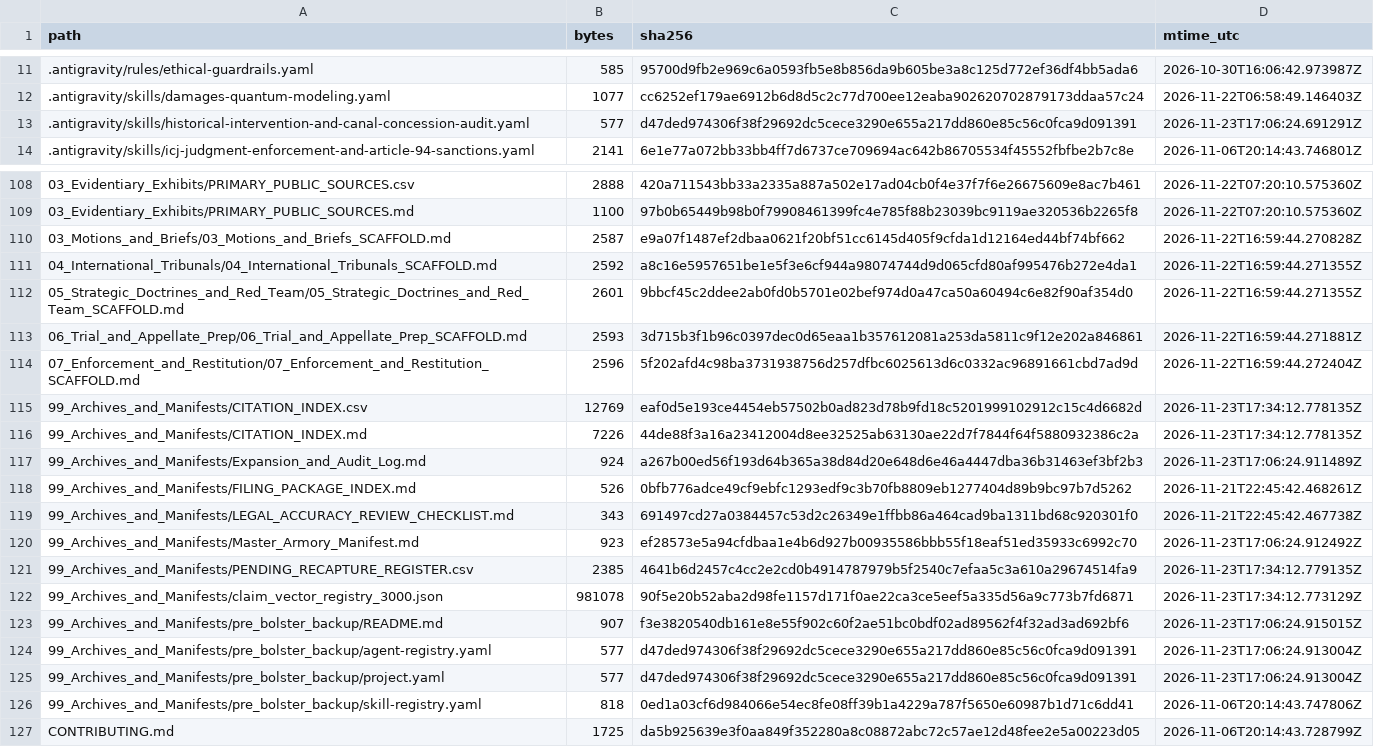
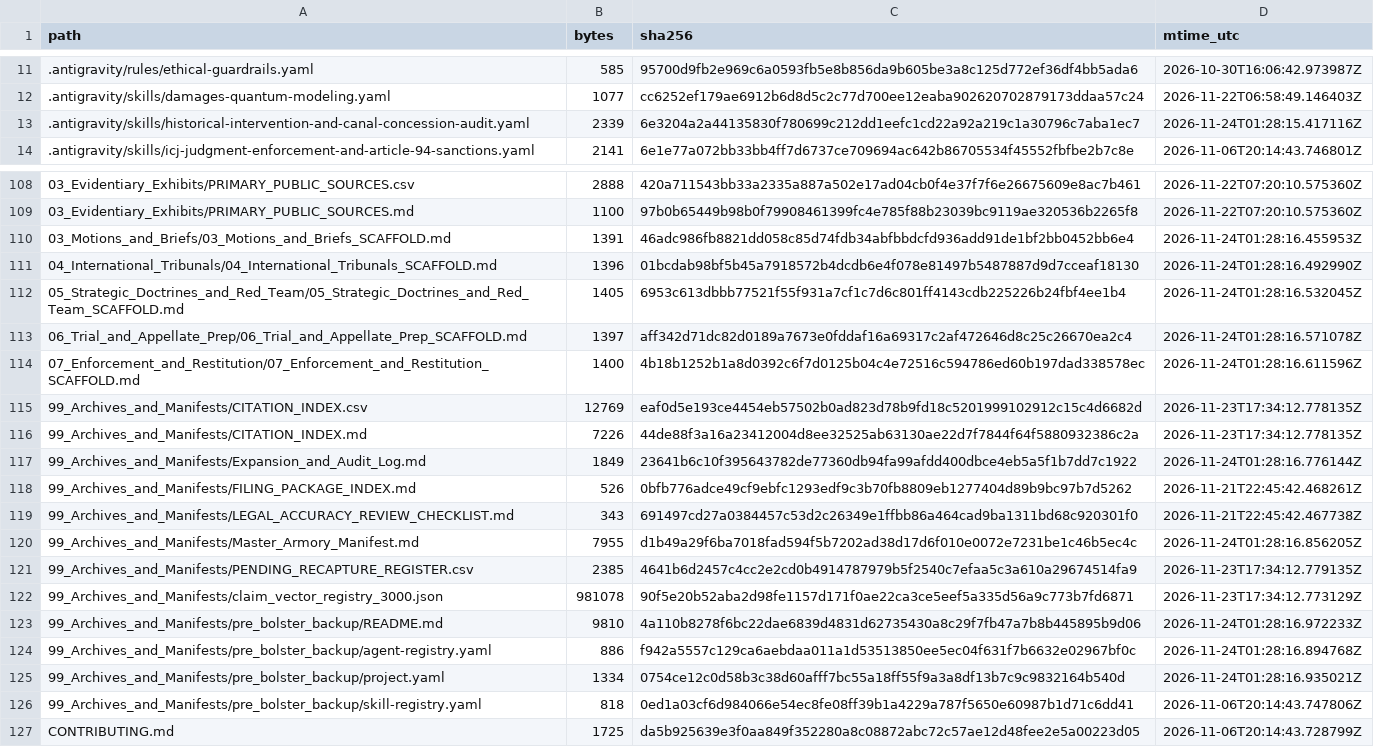
Before and after one commit to GlobalRestitutionAlliance/turtle-island-us-me-mikmaq-nation-previously-listed-as-aroos-master-litigation, a CSV file: 99_Archives_and_Manifests/MANIFEST_SHA256.csv, drawn as a sheet; only a part is shown, gaps mark what is left out; the diff covers the shown part only.

```diff
--- a/99_Archives_and_Manifests/MANIFEST_SHA256.csv
+++ b/99_Archives_and_Manifests/MANIFEST_SHA256.csv
@@ -12,3 +12,3 @@ path,bytes,sha256,mtime_utc
 .antigravity/skills/damages-quantum-modeling.yaml,1077,cc6252ef179ae6912b6d8d5c2c77d700ee12eaba902620702879173ddaa57c24,2026-11-22T06:58:49.146403Z
-.antigravity/skills/historical-intervention-and-canal-concession-audit.yaml,577,d47ded974306f38f29692dc5cece3290e655a217dd860e85c56c0fca9d091391,2026-11-23T17:06:24.691291Z
+.antigravity/skills/historical-intervention-and-canal-concession-audit.yaml,2339,6e3204a2a44135830f780699c212dd1eefc1cd22a92a219c1a30796c7aba1ec7,2026-11-24T01:28:15.417116Z
 .antigravity/skills/icj-judgment-enforcement-and-article-94-sanctions.yaml,2141,6e1e77a072bb33bb4ff7d6737ce709694ac642b86705534f45552fbfbe2b7c8e,2026-11-06T20:14:43.746801Z
@@ -109,18 +109,18 @@ path,bytes,sha256,mtime_utc
 03_Evidentiary_Exhibits/PRIMARY_PUBLIC_SOURCES.md,1100,97b0b65449b98b0f79908461399fc4e785f88b23039bc9119ae320536b2265f8,2026-11-22T07:20:10.575360Z
-03_Motions_and_Briefs/03_Motions_and_Briefs_SCAFFOLD.md,2587,e9a07f1487ef2dbaa0621f20bf51cc6145d405f9cfda1d12164ed44bf74bf662,2026-11-22T16:59:44.270828Z
-04_International_Tribunals/04_International_Tribunals_SCAFFOLD.md,2592,a8c16e5957651be1e5f3e6cf944a98074744d9d065cfd80af995476b272e4da1,2026-11-22T16:59:44.271355Z
-05_Strategic_Doctrines_and_Red_Team/05_Strategic_Doctrines_and_Red_Team_SCAFFOLD.md,2601,9bbcf45c2ddee2ab0fd0b5701e02bef974d0a47ca50a60494c6e82f90af354d0,2026-11-22T16:59:44.271355Z
-06_Trial_and_Appellate_Prep/06_Trial_and_Appellate_Prep_SCAFFOLD.md,2593,3d715b3f1b96c0397dec0d65eaa1b357612081a253da5811c9f12e202a846861,2026-11-22T16:59:44.271881Z
-07_Enforcement_and_Restitution/07_Enforcement_and_Restitution_SCAFFOLD.md,2596,5f202afd4c98ba3731938756d257dfbc6025613d6c0332ac96891661cbd7ad9d,2026-11-22T16:59:44.272404Z
+03_Motions_and_Briefs/03_Motions_and_Briefs_SCAFFOLD.md,1391,46adc986fb8821dd058c85d74fdb34abfbbdcfd936add91de1bf2bb0452bb6e4,2026-11-24T01:28:16.455953Z
+04_International_Tribunals/04_International_Tribunals_SCAFFOLD.md,1396,01bcdab98bf5b45a7918572b4dcdb6e4f078e81497b5487887d9d7cceaf18130,2026-11-24T01:28:16.492990Z
+05_Strategic_Doctrines_and_Red_Team/05_Strategic_Doctrines_and_Red_Team_SCAFFOLD.md,1405,6953c613dbbb77521f55f931a7cf1c7d6c801ff4143cdb225226b24fbf4ee1b4,2026-11-24T01:28:16.532045Z
+06_Trial_and_Appellate_Prep/06_Trial_and_Appellate_Prep_SCAFFOLD.md,1397,aff342d71dc82d0189a7673e0fddaf16a69317c2af472646d8c25c26670ea2c4,2026-11-24T01:28:16.571078Z
+07_Enforcement_and_Restitution/07_Enforcement_and_Restitution_SCAFFOLD.md,1400,4b18b1252b1a8d0392c6f7d0125b04c4e72516c594786ed60b197dad338578ec,2026-11-24T01:28:16.611596Z
 99_Archives_and_Manifests/CITATION_INDEX.csv,12769,eaf0d5e193ce4454eb57502b0ad823d78b9fd18c5201999102912c15c4d6682d,2026-11-23T17:34:12.778135Z
 99_Archives_and_Manifests/CITATION_INDEX.md,7226,44de88f3a16a23412004d8ee32525ab63130ae22d7f7844f64f5880932386c2a,2026-11-23T17:34:12.778135Z
-99_Archives_and_Manifests/Expansion_and_Audit_Log.md,924,a267b00ed56f193d64b365a38d84d20e648d6e46a4447dba36b31463ef3bf2b3,2026-11-23T17:06:24.911489Z
+99_Archives_and_Manifests/Expansion_and_Audit_Log.md,1849,23641b6c10f395643782de77360db94fa99afdd400dbce4eb5a5f1b7dd7c1922,2026-11-24T01:28:16.776144Z
 99_Archives_and_Manifests/FILING_PACKAGE_INDEX.md,526,0bfb776adce49cf9ebfc1293edf9c3b70fb8809eb1277404d89b9bc97b7d5262,2026-11-21T22:45:42.468261Z
 99_Archives_and_Manifests/LEGAL_ACCURACY_REVIEW_CHECKLIST.md,343,691497cd27a0384457c53d2c26349e1ffbb86a464cad9ba1311bd68c920301f0,2026-11-21T22:45:42.467738Z
-99_Archives_and_Manifests/Master_Armory_Manifest.md,923,ef28573e5a94cfdbaa1e4b6d927b00935586bbb55f18eaf51ed35933c6992c70,2026-11-23T17:06:24.912492Z
+99_Archives_and_Manifests/Master_Armory_Manifest.md,7955,d1b49a29f6ba7018fad594f5b7202ad38d17d6f010e0072e7231be1c46b5ec4c,2026-11-24T01:28:16.856205Z
 99_Archives_and_Manifests/PENDING_RECAPTURE_REGISTER.csv,2385,4641b6d2457c4cc2e2cd0b4914787979b5f2540c7efaa5c3a610a29674514fa9,2026-11-23T17:34:12.779135Z
 99_Archives_and_Manifests/claim_vector_registry_3000.json,981078,90f5e20b52aba2d98fe1157d171f0ae22ca3ce5eef5a335d56a9c773b7fd6871,2026-11-23T17:34:12.773129Z
-99_Archives_and_Manifests/pre_bolster_backup/README.md,907,f3e3820540db161e8e55f902c60f2ae51bc0bdf02ad89562f4f32ad3ad692bf6,2026-11-23T17:06:24.915015Z
-99_Archives_and_Manifests/pre_bolster_backup/agent-registry.yaml,577,d47ded974306f38f29692dc5cece3290e655a217dd860e85c56c0fca9d091391,2026-11-23T17:06:24.913004Z
-99_Archives_and_Manifests/pre_bolster_backup/project.yaml,577,d47ded974306f38f29692dc5cece3290e655a217dd860e85c56c0fca9d091391,2026-11-23T17:06:24.913004Z
+99_Archives_and_Manifests/pre_bolster_backup/README.md,9810,4a110b8278f6bc22dae6839d4831d62735430a8c29f7fb47a7b8b445895b9d06,2026-11-24T01:28:16.972233Z
+99_Archives_and_Manifests/pre_bolster_backup/agent-registry.yaml,886,f942a5557c129ca6aebdaa011a1d53513850ee5ec04f631f7b6632e02967bf0c,2026-11-24T01:28:16.894768Z
+99_Archives_and_Manifests/pre_bolster_backup/project.yaml,1334,0754ce12c0d58b3c38d60afff7bc55a18ff55f9a3a8df13b7c9c9832164b540d,2026-11-24T01:28:16.935021Z
 99_Archives_and_Manifests/pre_bolster_backup/skill-registry.yaml,818,0ed1a03cf6d984066e54ec8fe08ff39b1a4229a787f5650e60987b1d71c6dd41,2026-11-06T20:14:43.747806Z
```
Also changed, not shown: 77 edited cells elsewhere in this file, 37 other files.
